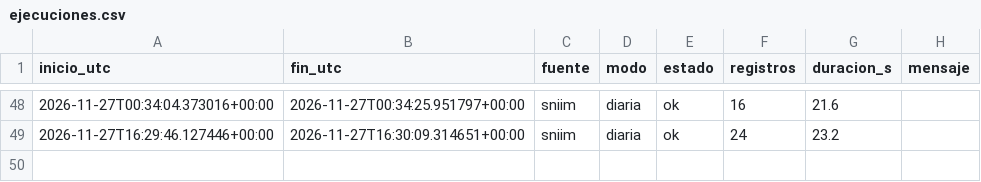
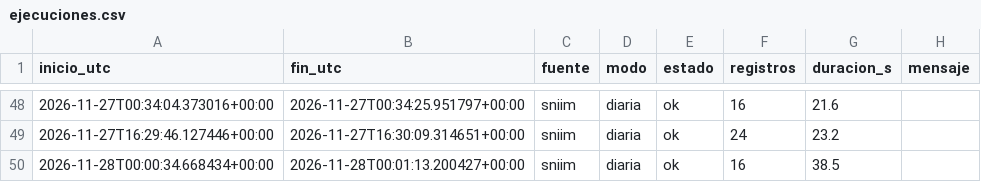
Before and after one commit to carolivettte/tdl-antojo-colima, a CSV file: data/bitacora/ejecuciones.csv, drawn as a sheet; only a part is shown, gaps mark what is left out; the diff names each change by its address in the sheet, - before the commit and + after, or states it on an @@ line.

```diff
--- a/data/bitacora/ejecuciones.csv
+++ b/data/bitacora/ejecuciones.csv
+row 50: 2026-11-28T00:00:34.668434+00:00 | 2026-11-28T00:01:13.200427+00:00 | sniim | diaria | ok | 16 | 38.5
```
Also changed, not shown: data/bitacora/puerta_calidad.csv, data/bitacora/respaldos.csv, 15 other files.
